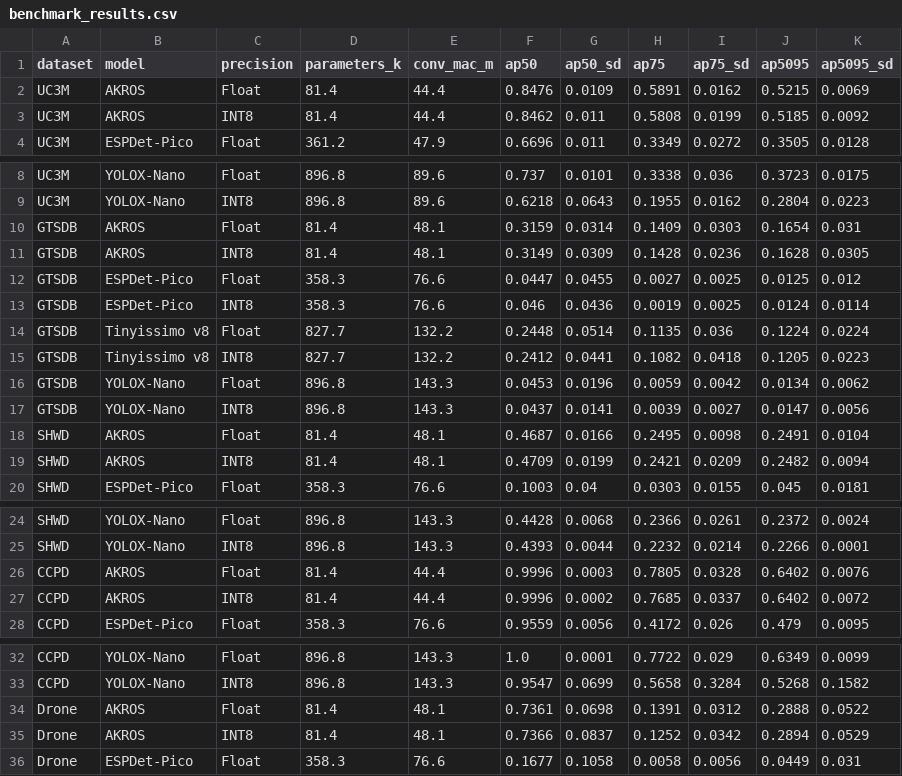
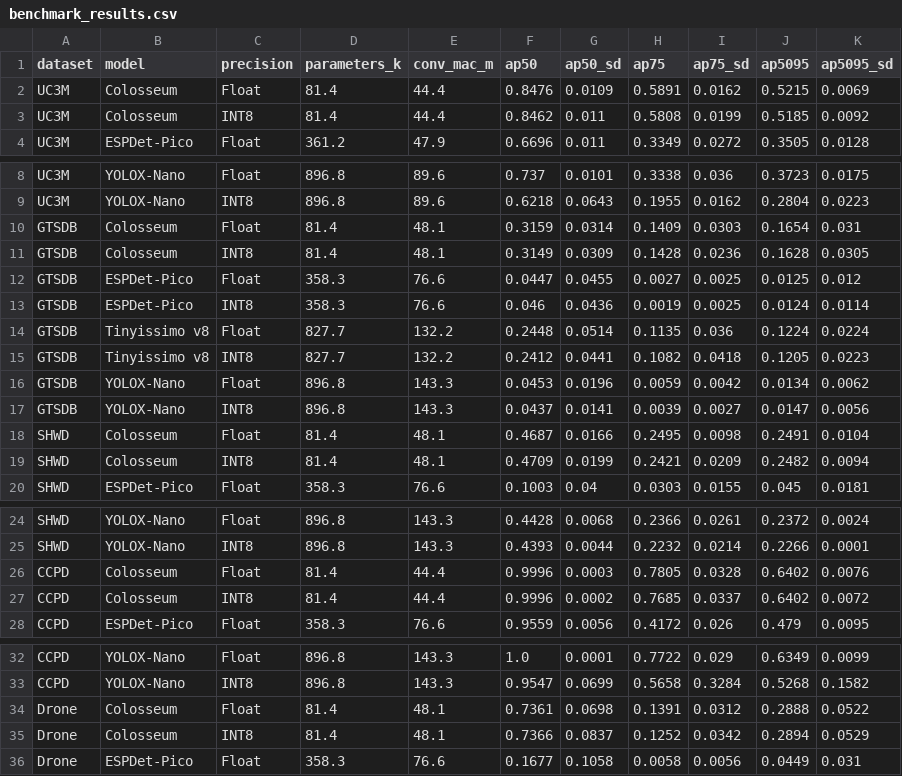
Before and after one commit to Aqshalikhsan/Colosseum-Microcontroller, a CSV file: assets/benchmark_results.csv, drawn as a sheet; only a part is shown, gaps mark what is left out; the diff covers the shown part only.

Commit message:
Rebrand public detector as Colosseum

```diff
--- a/assets/benchmark_results.csv
+++ b/assets/benchmark_results.csv
@@ -1,4 +1,4 @@
 dataset,model,precision,parameters_k,conv_mac_m,ap50,ap50_sd,ap75,ap75_sd,ap5095,ap5095_sd
-UC3M,AKROS,Float,81.4,44.4,0.8476,0.0109,0.5891,0.0162,0.5215,0.0069
-UC3M,AKROS,INT8,81.4,44.4,0.8462,0.011,0.5808,0.0199,0.5185,0.0092
+UC3M,Colosseum,Float,81.4,44.4,0.8476,0.0109,0.5891,0.0162,0.5215,0.0069
+UC3M,Colosseum,INT8,81.4,44.4,0.8462,0.011,0.5808,0.0199,0.5185,0.0092
 UC3M,ESPDet-Pico,Float,361.2,47.9,0.6696,0.011,0.3349,0.0272,0.3505,0.0128
@@ -9,4 +9,4 @@ UC3M,YOLOX-Nano,Float,896.8,89.6,0.737,0.0101,0.3338,0.036,0.3723,0.0175
 UC3M,YOLOX-Nano,INT8,896.8,89.6,0.6218,0.0643,0.1955,0.0162,0.2804,0.0223
-GTSDB,AKROS,Float,81.4,48.1,0.3159,0.0314,0.1409,0.0303,0.1654,0.031
-GTSDB,AKROS,INT8,81.4,48.1,0.3149,0.0309,0.1428,0.0236,0.1628,0.0305
+GTSDB,Colosseum,Float,81.4,48.1,0.3159,0.0314,0.1409,0.0303,0.1654,0.031
+GTSDB,Colosseum,INT8,81.4,48.1,0.3149,0.0309,0.1428,0.0236,0.1628,0.0305
 GTSDB,ESPDet-Pico,Float,358.3,76.6,0.0447,0.0455,0.0027,0.0025,0.0125,0.012
@@ -17,4 +17,4 @@ GTSDB,YOLOX-Nano,Float,896.8,143.3,0.0453,0.0196,0.0059,0.0042,0.0134,0.0062
 GTSDB,YOLOX-Nano,INT8,896.8,143.3,0.0437,0.0141,0.0039,0.0027,0.0147,0.0056
-SHWD,AKROS,Float,81.4,48.1,0.4687,0.0166,0.2495,0.0098,0.2491,0.0104
-SHWD,AKROS,INT8,81.4,48.1,0.4709,0.0199,0.2421,0.0209,0.2482,0.0094
+SHWD,Colosseum,Float,81.4,48.1,0.4687,0.0166,0.2495,0.0098,0.2491,0.0104
+SHWD,Colosseum,INT8,81.4,48.1,0.4709,0.0199,0.2421,0.0209,0.2482,0.0094
 SHWD,ESPDet-Pico,Float,358.3,76.6,0.1003,0.04,0.0303,0.0155,0.045,0.0181
@@ -25,4 +25,4 @@ SHWD,YOLOX-Nano,Float,896.8,143.3,0.4428,0.0068,0.2366,0.0261,0.2372,0.0024
 SHWD,YOLOX-Nano,INT8,896.8,143.3,0.4393,0.0044,0.2232,0.0214,0.2266,0.0001
-CCPD,AKROS,Float,81.4,44.4,0.9996,0.0003,0.7805,0.0328,0.6402,0.0076
-CCPD,AKROS,INT8,81.4,44.4,0.9996,0.0002,0.7685,0.0337,0.6402,0.0072
+CCPD,Colosseum,Float,81.4,44.4,0.9996,0.0003,0.7805,0.0328,0.6402,0.0076
+CCPD,Colosseum,INT8,81.4,44.4,0.9996,0.0002,0.7685,0.0337,0.6402,0.0072
 CCPD,ESPDet-Pico,Float,358.3,76.6,0.9559,0.0056,0.4172,0.026,0.479,0.0095
@@ -33,4 +33,4 @@ CCPD,YOLOX-Nano,Float,896.8,143.3,1.0,0.0001,0.7722,0.029,0.6349,0.0099
 CCPD,YOLOX-Nano,INT8,896.8,143.3,0.9547,0.0699,0.5658,0.3284,0.5268,0.1582
-Drone,AKROS,Float,81.4,48.1,0.7361,0.0698,0.1391,0.0312,0.2888,0.0522
-Drone,AKROS,INT8,81.4,48.1,0.7366,0.0837,0.1252,0.0342,0.2894,0.0529
+Drone,Colosseum,Float,81.4,48.1,0.7361,0.0698,0.1391,0.0312,0.2888,0.0522
+Drone,Colosseum,INT8,81.4,48.1,0.7366,0.0837,0.1252,0.0342,0.2894,0.0529
 Drone,ESPDet-Pico,Float,358.3,76.6,0.1677,0.1058,0.0058,0.0056,0.0449,0.031
```
Also changed, not shown: 2 edited cells elsewhere in this file, assets/benchmark_device.csv, 16 other files.
